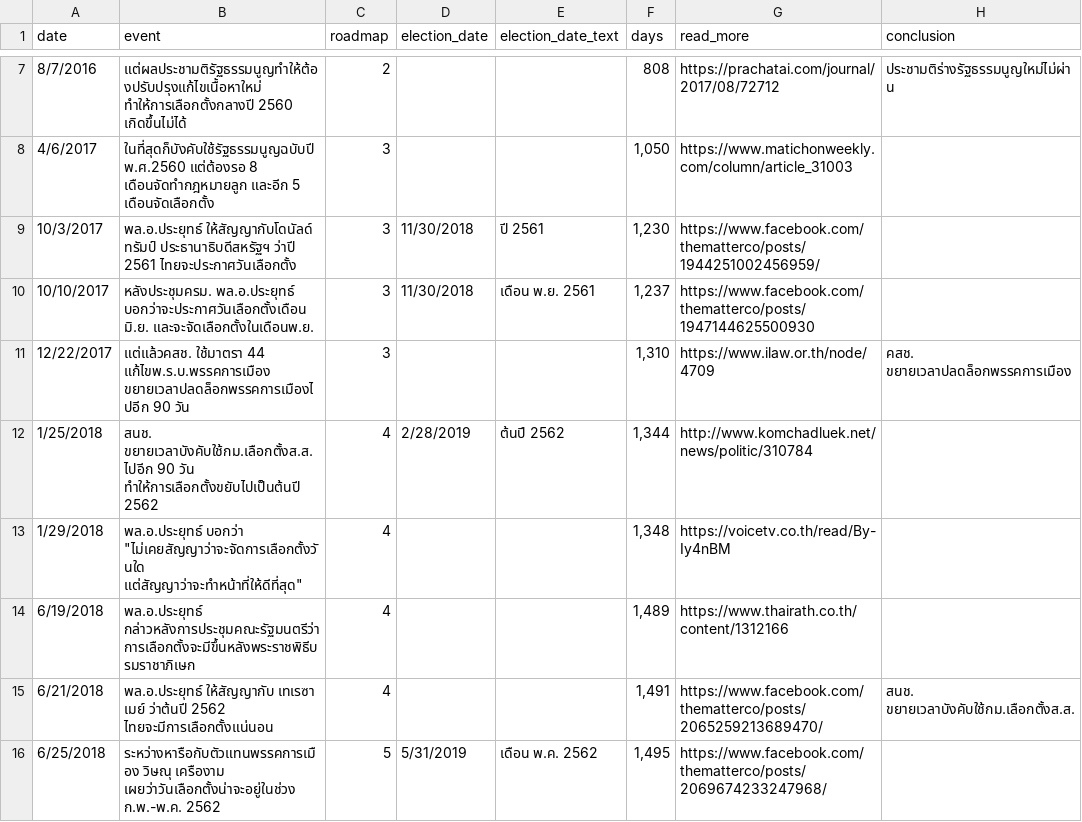
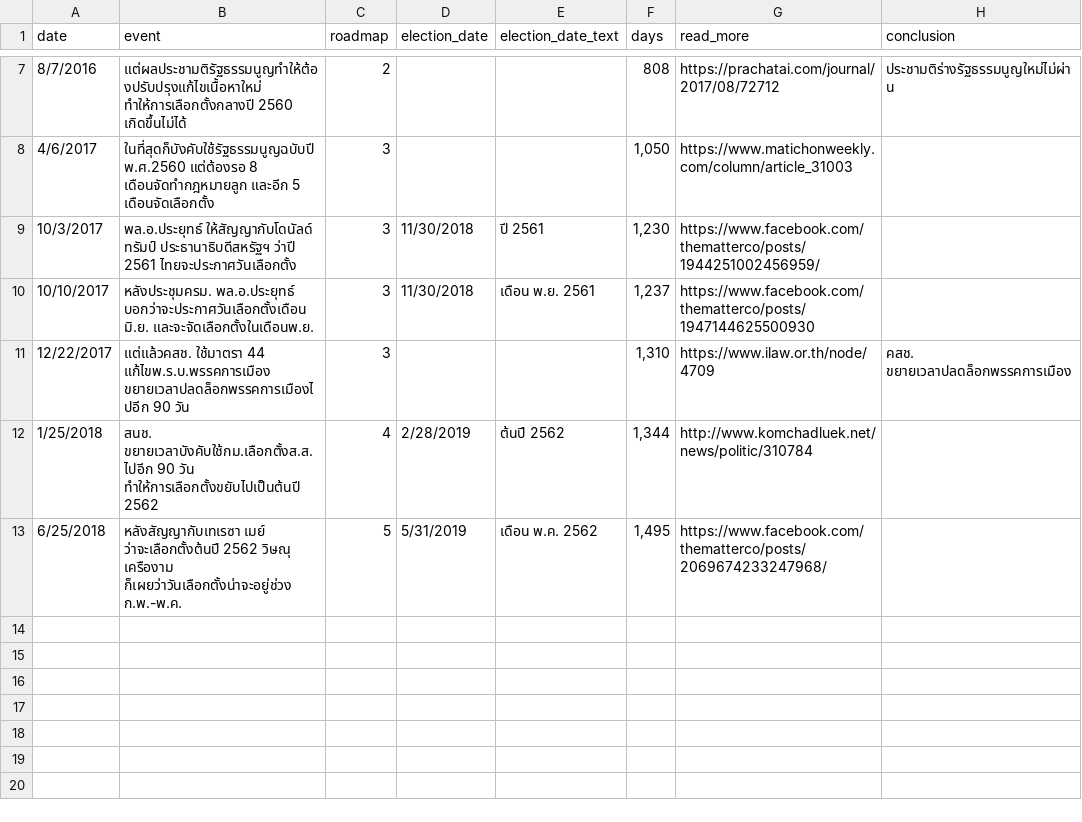
Before and after one commit to electinth/election-timeline, a CSV file: elections.csv, drawn as a sheet; only a part is shown, gaps mark what is left out.

Commit message:
Update data and pixel gap between days so events won't overlap

```diff
--- a/elections.csv
+++ b/elections.csv
@@ -12,5 +12,2 @@ date,event,roadmap,election_date,election_date_text,days,read_more,conclusion
 1/25/2018,สนช. ขยายเวลาบังคับใช้กม.เลือกตั้งส.ส. ไปอีก 90 วัน ทำให้การเลือกตั้งขยับไปเป็นต้นปี 2562,4,2/28/2019,ต้นปี 2562,"1,344",http://www.komchadluek.net/news/politic/310784,
-1/29/2018,"พล.อ.ประยุทธ์ บอกว่า ""ไม่เคยสัญญาว่าจะจัดการเลือกตั้งวันใด แต่สัญญาว่าจะทำหน้าที่ให้ดีที่สุด""",4,,,"1,348",https://voicetv.co.th/read/By-Iy4nBM,
-6/19/2018,พล.อ.ประยุทธ์ กล่าวหลังการประชุมคณะรัฐมนตรีว่า การเลือกตั้งจะมีขึ้นหลังพระราชพิธีบรมราชาภิเษก,4,,,"1,489",https://www.thairath.co.th/content/1312166,
-6/21/2018,พล.อ.ประยุทธ์ ให้สัญญากับ เทเรซา เมย์ ว่าต้นปี 2562 ไทยจะมีการเลือกตั้งแน่นอน,4,,,"1,491",https://www.facebook.com/thematterco/posts/2065259213689470/,สนช. ขยายเวลาบังคับใช้กม.เลือกตั้งส.ส.
-6/25/2018,ระหว่างหารือกับตัวแทนพรรคการเมือง วิษณุ เครืองาม เผยว่าวันเลือกตั้งน่าจะอยู่ในช่วง ก.พ.-พ.ค. 2562,5,5/31/2019,เดือน พ.ค. 2562,"1,495",https://www.facebook.com/thematterco/posts/2069674233247968/,
+6/25/2018,หลังสัญญากับเทเรซา เมย์ ว่าจะเลือกตั้งต้นปี 2562 วิษณุ เครืองาม ก็เผยว่าวันเลือกตั้งน่าจะอยู่ช่วง ก.พ.-พ.ค.,5,5/31/2019,เดือน พ.ค. 2562,"1,495",https://www.facebook.com/thematterco/posts/2069674233247968/,
```
Also changed, not shown: 1 other file.
